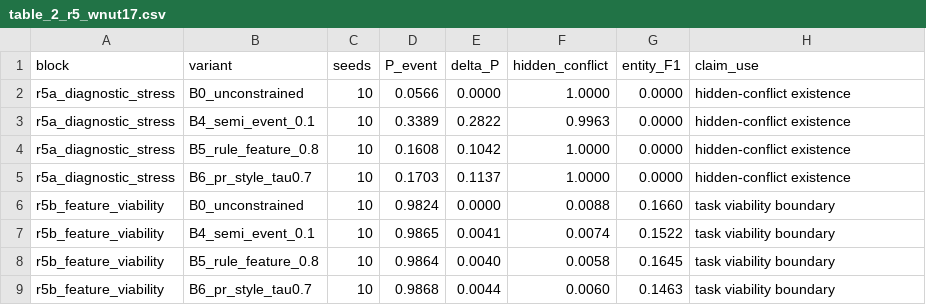
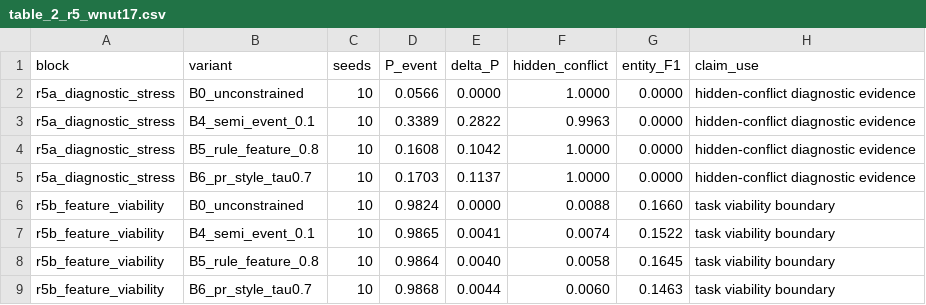
Before and after one commit to Yulivu/02_JMLR, a CSV file: experiments/results/paper_tables/table_2_r5_wnut17.csv, drawn as a sheet.

```diff
--- a/experiments/results/paper_tables/table_2_r5_wnut17.csv
+++ b/experiments/results/paper_tables/table_2_r5_wnut17.csv
@@ -1,6 +1,6 @@
 block,variant,seeds,P_event,delta_P,hidden_conflict,entity_F1,claim_use
-r5a_diagnostic_stress,B0_unconstrained,10,0.0566,0.0000,1.0000,0.0000,hidden-conflict existence
-r5a_diagnostic_stress,B4_semi_event_0.1,10,0.3389,0.2822,0.9963,0.0000,hidden-conflict existence
-r5a_diagnostic_stress,B5_rule_feature_0.8,10,0.1608,0.1042,1.0000,0.0000,hidden-conflict existence
-r5a_diagnostic_stress,B6_pr_style_tau0.7,10,0.1703,0.1137,1.0000,0.0000,hidden-conflict existence
+r5a_diagnostic_stress,B0_unconstrained,10,0.0566,0.0000,1.0000,0.0000,hidden-conflict diagnostic evidence
+r5a_diagnostic_stress,B4_semi_event_0.1,10,0.3389,0.2822,0.9963,0.0000,hidden-conflict diagnostic evidence
+r5a_diagnostic_stress,B5_rule_feature_0.8,10,0.1608,0.1042,1.0000,0.0000,hidden-conflict diagnostic evidence
+r5a_diagnostic_stress,B6_pr_style_tau0.7,10,0.1703,0.1137,1.0000,0.0000,hidden-conflict diagnostic evidence
 r5b_feature_viability,B0_unconstrained,10,0.9824,0.0000,0.0088,0.1660,task viability boundary
```
Also changed, not shown: experiments/results/paper_tables/table_1_claim_summary.csv, experiments/results/paper_tables/table_3_event_training_signal.csv, 20 other files.
